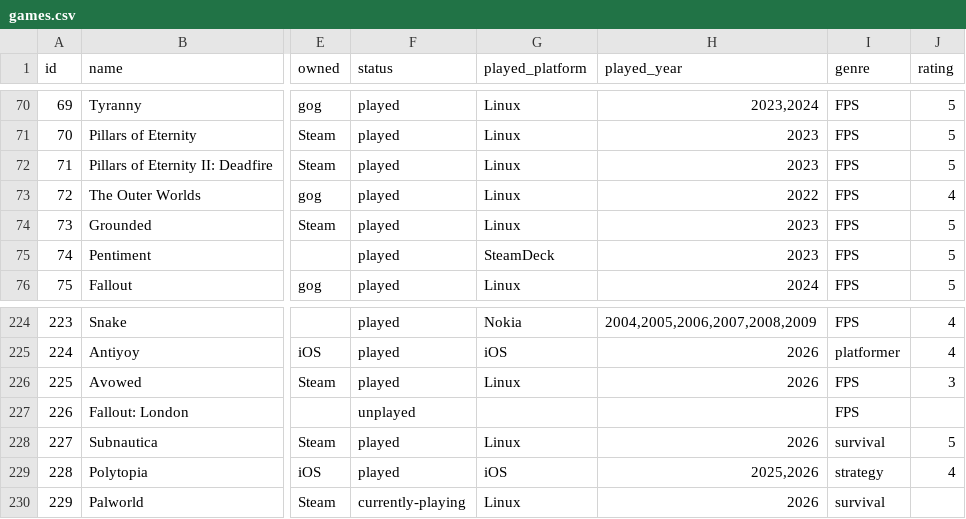
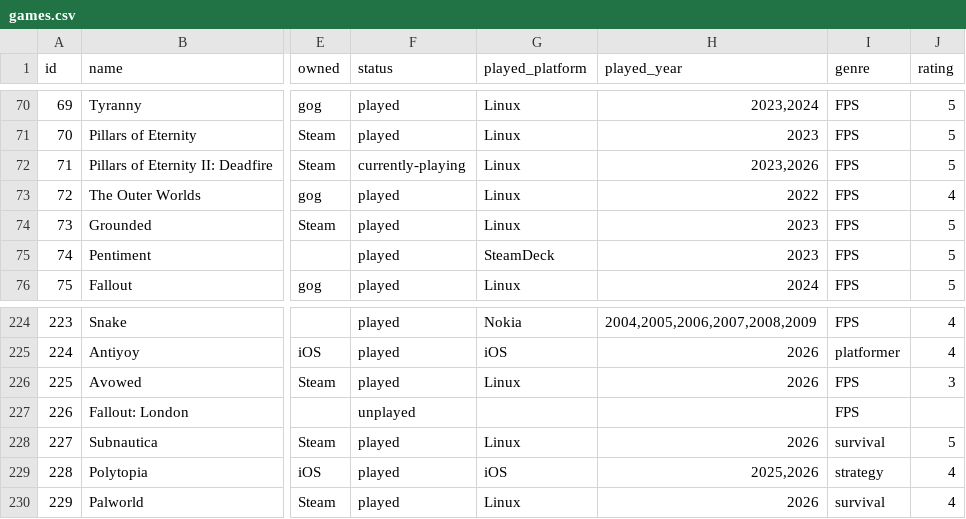
Before and after one commit to coolharsh55/harshp.com, a CSV file: code/content/hobbies/games.csv, drawn as a sheet; only a part is shown, gaps mark what is left out; the diff names each change by its address in the sheet, - before the commit and + after, or states it on an @@ line.

```diff
--- a/code/content/hobbies/games.csv
+++ b/code/content/hobbies/games.csv
-F72 (status): played
+F72 (status): currently-playing
-H72 (played_year): 2023
+H72 (played_year): 2023,2026
-F230 (status): currently-playing
+F230 (status): played
-J230 (rating): (empty)
+J230 (rating): 4
```
Also changed, not shown: code/content/hobbies/books.csv, 27 other files.
